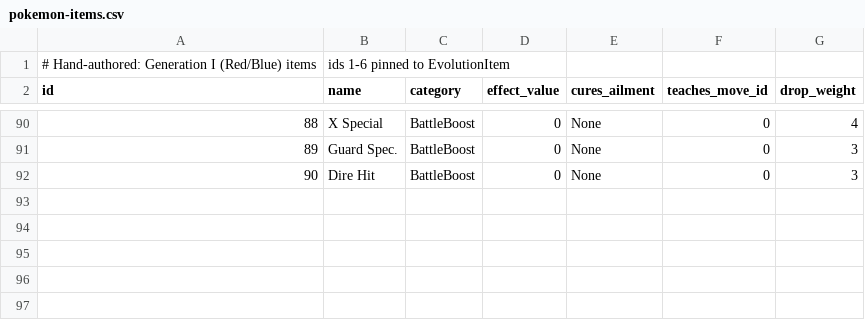
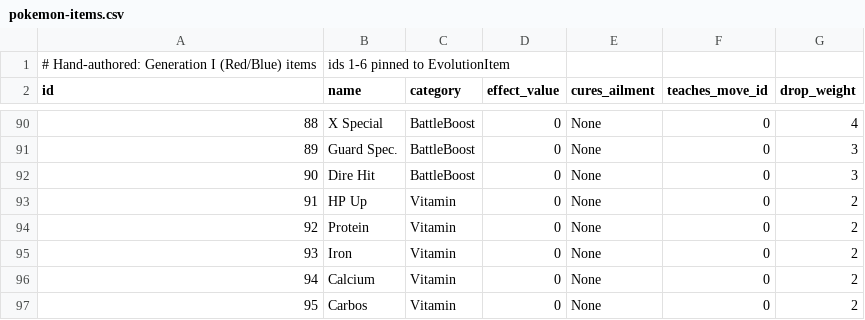
Before and after one commit to thebitsworld/xteink-pokemon-game, a CSV file: scripts/data/pokemon-items.csv, drawn as a sheet; only a part is shown, gaps mark what is left out; the diff names each change by its address in the sheet, - before the commit and + after, or states it on an @@ line.

```diff
--- a/scripts/data/pokemon-items.csv
+++ b/scripts/data/pokemon-items.csv
+row 93: 91 | HP Up | Vitamin | 0 | None | 0 | 2
+row 94: 92 | Protein | Vitamin | 0 | None | 0 | 2
+row 95: 93 | Iron | Vitamin | 0 | None | 0 | 2
+row 96: 94 | Calcium | Vitamin | 0 | None | 0 | 2
+row 97: 95 | Carbos | Vitamin | 0 | None | 0 | 2
```
Also changed, not shown: 23 other files.
